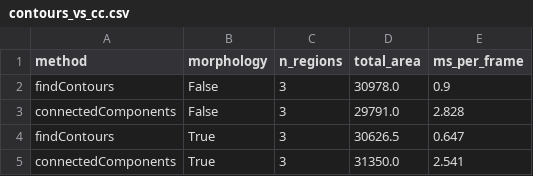
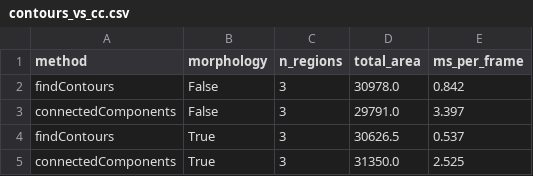
Before and after one commit to duygiang05/xla-ptit, a CSV file: experiments/tv3/results/contours_vs_cc.csv, drawn as a sheet.

Commit message:
Add TV4 temporal filtering and experiment results

```diff
--- a/experiments/tv3/results/contours_vs_cc.csv
+++ b/experiments/tv3/results/contours_vs_cc.csv
@@ -1,5 +1,5 @@
 method,morphology,n_regions,total_area,ms_per_frame
-findContours,False,3,30978.0,0.9
-connectedComponents,False,3,29791.0,2.828
-findContours,True,3,30626.5,0.647
-connectedComponents,True,3,31350.0,2.541
+findContours,False,3,30978.0,0.842
+connectedComponents,False,3,29791.0,3.397
+findContours,True,3,30626.5,0.537
+connectedComponents,True,3,31350.0,2.525
```
Also changed, not shown: experiments/tv3/results/ablation_synthetic.csv, 14 other files.
